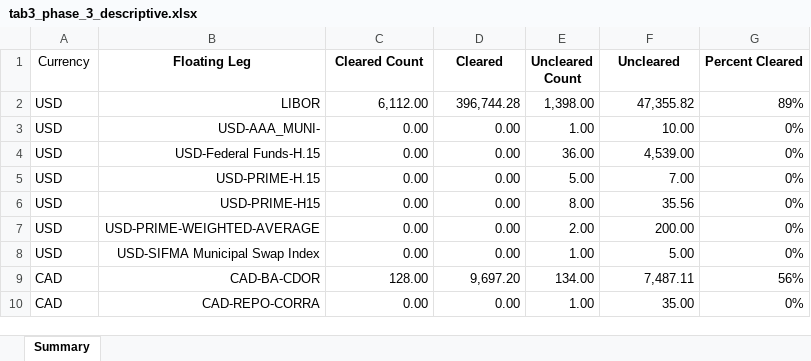
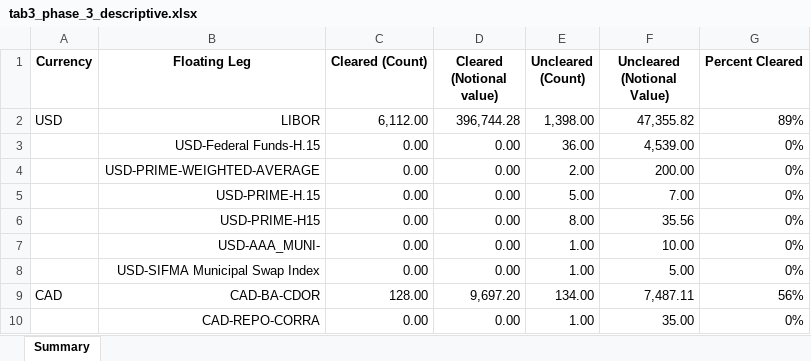
Before and after one commit to arnoblalam/irs-pricing-python, an Excel workbook: reports/tables/tab3_phase_3_descriptive.xlsx, sheet Summary, drawn as a sheet; values as stored, in another font and other column widths than the file's, no borders; removed rows and columns are numbered as before the commit, all else as after; the diff names each change by its address in the sheet, - before the commit and + after, or states it on an @@ line.

```diff
--- a/reports/tables/tab3_phase_3_descriptive.xlsx (sheet Summary)
+++ b/reports/tables/tab3_phase_3_descriptive.xlsx (sheet Summary)
-A1 bold: off
+A1 bold: on
-C1: Cleared Count
+C1: Cleared (Count)
-D1: Cleared
+D1: Cleared (Notional value)
-E1: Uncleared Count
+E1: Uncleared (Count)
-F1: Uncleared
+F1: Uncleared (Notional Value)
-row 3: USD | USD-AAA_MUNI- | 0.00 | 0.00 | 1.00 | 10.00 | 0%
-A3 (Currency): USD
+A3 (Currency): (empty)
+row 4:  | USD-PRIME-WEIGHTED-AVERAGE | 0.00 | 0.00 | 2.00 | 200.00 | 0%
-A5:A6 (Currency): USD
+A5:A6 (Currency): (empty)
-row 7: USD | USD-PRIME-WEIGHTED-AVERAGE | 0.00 | 0.00 | 2.00 | 200.00 | 0%
+row 7:  | USD-AAA_MUNI- | 0.00 | 0.00 | 1.00 | 10.00 | 0%
-A8 (Currency): USD
+A8 (Currency): (empty)
-A10 (Currency): CAD
+A10 (Currency): (empty)
```
Also changed, not shown: formulas that keep their value, reports/tables/tab3_phase_1_descriptive.xlsx, reports/tables/tab3_phase_1a_descriptive.xlsx, 20 other files.
